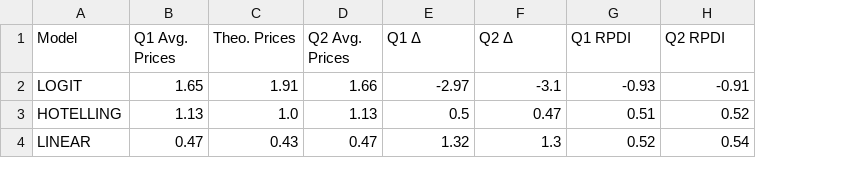
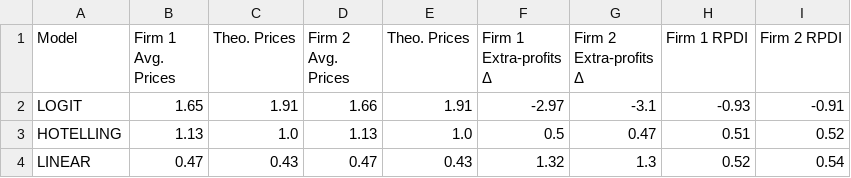
Before and after one commit to Aheer-Sravon/Pricing-Competition, a CSV file: q_vs_q/results/q_vs_q_schemeC.csv, drawn as a sheet; addresses are those after the commit; the diff names each change by its address in the sheet, - before the commit and + after, or states it on an @@ line.

```diff
--- a/q_vs_q/results/q_vs_q_schemeC.csv
+++ b/q_vs_q/results/q_vs_q_schemeC.csv
+column E (Theo. Prices), rows 2-4: 1.91 | 1.0 | 0.43
-B1: Q1 Avg. Prices
+B1: Firm 1 Avg. Prices
-D1: Q2 Avg. Prices
+D1: Firm 2 Avg. Prices
-F1: Q1 Δ
+F1: Firm 1 Extra-profits Δ
-G1: Q2 Δ
+G1: Firm 2 Extra-profits Δ
-H1: Q1 RPDI
+H1: Firm 1 RPDI
-I1: Q2 RPDI
+I1: Firm 2 RPDI
```
Also changed, not shown: 11 other files.
